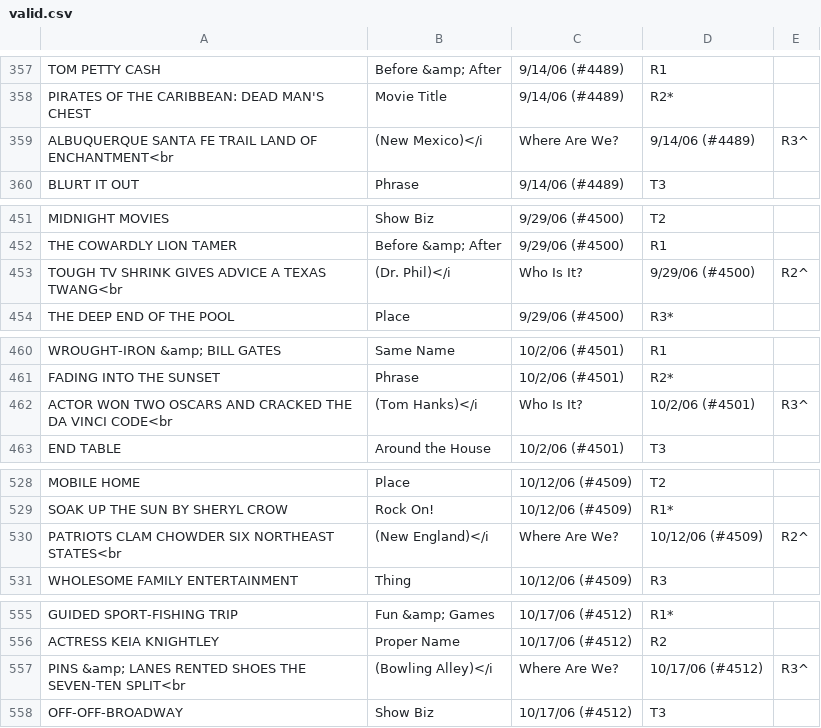
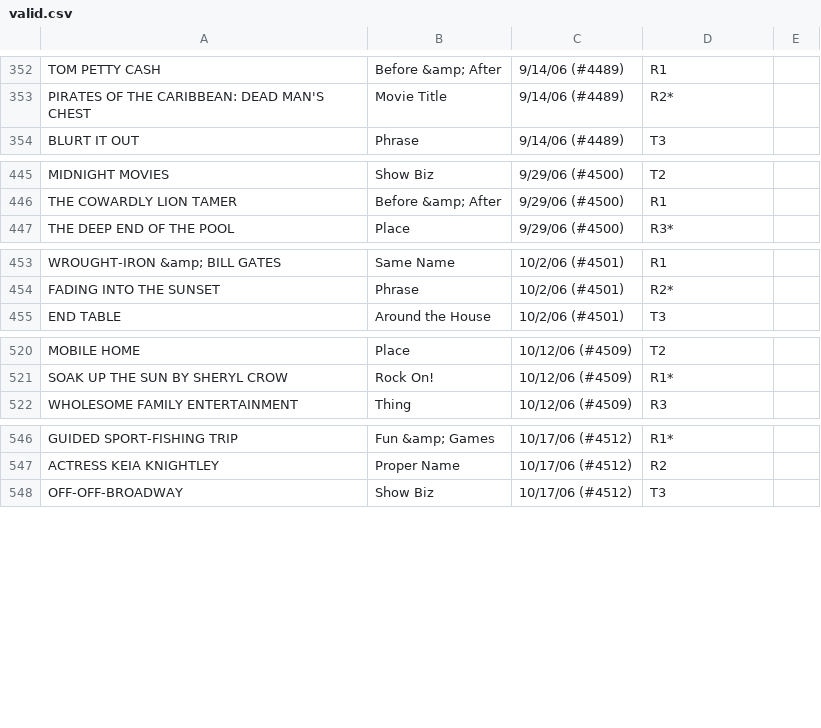
Before and after one commit to KentonMurray/CanIBuyanAI, a CSV file: data/puzzles/valid.csv, drawn as a sheet; only a part is shown, gaps mark what is left out; the diff covers the shown part only.

```diff
--- a/data/puzzles/valid.csv
+++ b/data/puzzles/valid.csv
@@ -358,3 +353,2 @@ TOM PETTY CASH,Before &amp; After,9/14/06 (#4489),R1
 PIRATES OF THE CARIBBEAN: DEAD MAN'S CHEST,Movie Title,9/14/06 (#4489),R2*
-ALBUQUERQUE SANTA FE TRAIL LAND OF ENCHANTMENT<br,(New Mexico)</i,Where Are We?,9/14/06 (#4489),R3^
 BLURT IT OUT,Phrase,9/14/06 (#4489),T3
@@ -452,3 +446,2 @@ MIDNIGHT MOVIES,Show Biz,9/29/06 (#4500),T2
 THE COWARDLY LION TAMER,Before &amp; After,9/29/06 (#4500),R1
-TOUGH TV SHRINK GIVES ADVICE A TEXAS TWANG<br,(Dr. Phil)</i,Who Is It?,9/29/06 (#4500),R2^
 THE DEEP END OF THE POOL,Place,9/29/06 (#4500),R3*
@@ -461,3 +454,2 @@ WROUGHT-IRON &amp; BILL GATES,Same Name,10/2/06 (#4501),R1
 FADING INTO THE SUNSET,Phrase,10/2/06 (#4501),R2*
-ACTOR WON TWO OSCARS AND CRACKED THE DA VINCI CODE<br,(Tom Hanks)</i,Who Is It?,10/2/06 (#4501),R3^
 END TABLE,Around the House,10/2/06 (#4501),T3
@@ -529,3 +521,2 @@ MOBILE HOME,Place,10/12/06 (#4509),T2
 SOAK UP THE SUN BY SHERYL CROW,Rock On!,10/12/06 (#4509),R1*
-PATRIOTS CLAM CHOWDER SIX NORTHEAST STATES<br,(New England)</i,Where Are We?,10/12/06 (#4509),R2^
 WHOLESOME FAMILY ENTERTAINMENT,Thing,10/12/06 (#4509),R3
@@ -556,3 +547,2 @@ GUIDED SPORT-FISHING TRIP,Fun &amp; Games,10/17/06 (#4512),R1*
 ACTRESS KEIA KNIGHTLEY,Proper Name,10/17/06 (#4512),R2
-PINS &amp; LANES RENTED SHOES THE SEVEN-TEN SPLIT<br,(Bowling Alley)</i,Where Are We?,10/17/06 (#4512),R3^
 OFF-OFF-BROADWAY,Show Biz,10/17/06 (#4512),T3
```
Also changed, not shown: 11 removed rows elsewhere in this file, 1 other file.
